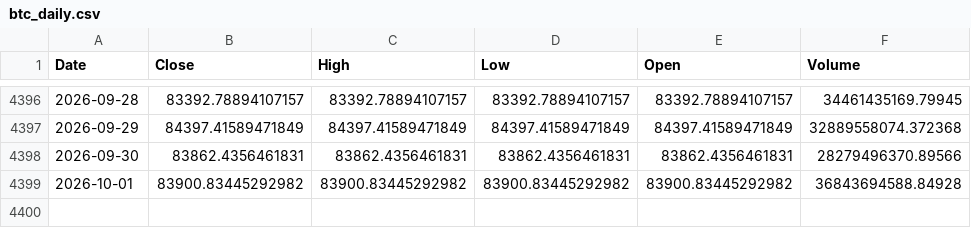
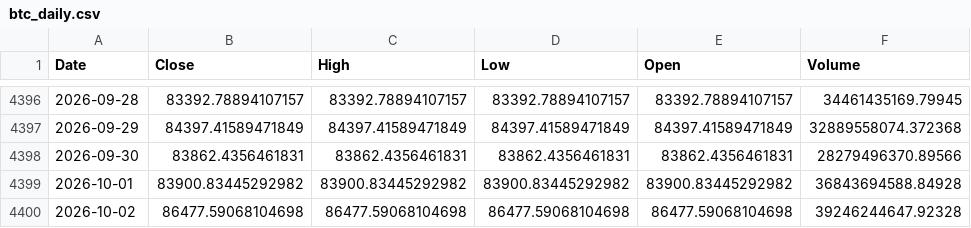
Before and after one commit to kittycapital/treasury-btc-dashboard, a CSV file: data/btc_daily.csv, drawn as a sheet; only a part is shown, gaps mark what is left out; the diff names each change by its address in the sheet, - before the commit and + after, or states it on an @@ line.

```diff
--- a/data/btc_daily.csv
+++ b/data/btc_daily.csv
+row 4400: 2026-10-02 | 86477.59068104698 | 86477.59068104698 | 86477.59068104698 | 86477.59068104698 | 39246244647.92328
```
Also changed, not shown: data/btc_monthly.csv, 1 other file.
